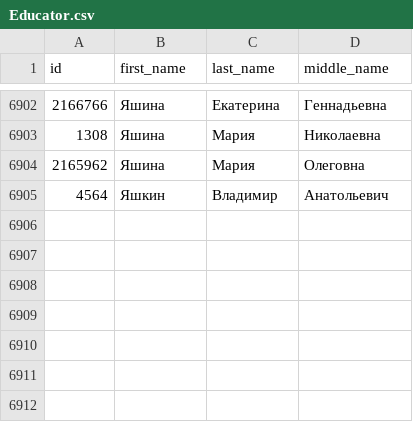
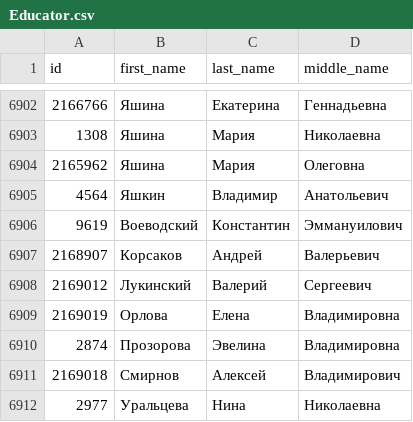
Before and after one commit to Anton-Kraev/timetable-database, a CSV file: CSV/Educator.csv, drawn as a sheet; only a part is shown, gaps mark what is left out.

Commit message:
Change Educator, Group, Division and Program tables

```diff
--- a/CSV/Educator.csv
+++ b/CSV/Educator.csv
@@ -6905 +6905,8 @@ id,first_name,last_name,middle_name
 4564,Яшкин,Владимир,Анатольевич
+9619,Воеводский,Константин,Эммануилович
+2168907,Корсаков,Андрей,Валерьевич
+2169012,Лукинский,Валерий,Сергеевич
+2169019,Орлова,Елена,Владимировна
+2874,Прозорова,Эвелина,Владимировна
+2169018,Смирнов,Алексей,Владимирович
+2977,Уральцева,Нина,Николаевна
```
Also changed, not shown: CSV/Division.csv.
